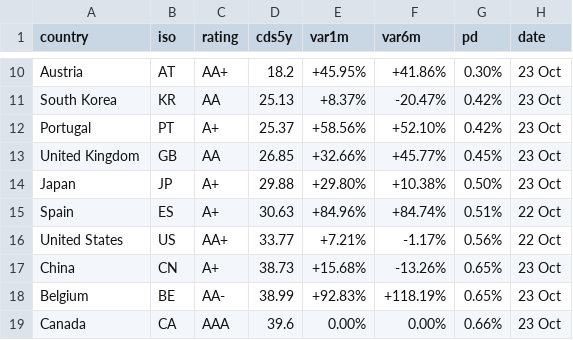
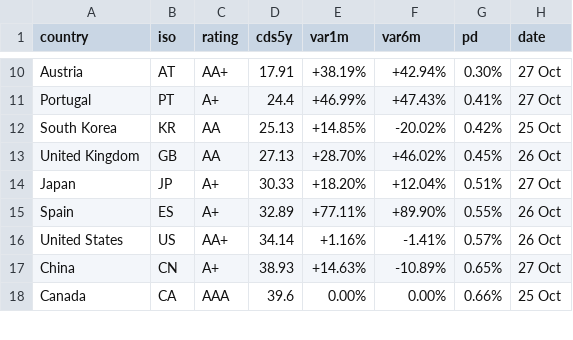
Before and after one commit to rafargb-tech/cds-panel, a CSV file: sovereign_cds.csv, drawn as a sheet; only a part is shown, gaps mark what is left out; removed rows and columns are numbered as before the commit, all else as after; the diff covers the shown part only; the diff names each change by its address in the sheet, - before the commit and + after, or states it on an @@ line.

```diff
--- a/sovereign_cds.csv
+++ b/sovereign_cds.csv
-D10 (cds5y): 18.2
+D10 (cds5y): 17.91
-E10 (var1m): +45.95%
+E10 (var1m): +38.19%
-F10 (var6m): +41.86%
+F10 (var6m): +42.94%
-H10 (date): 23 Oct
+H10 (date): 27 Oct
+row 11: Portugal | PT | A+ | 24.4 | +46.99% | +47.43% | 0.41% | 27 Oct
-E12 (var1m): +8.37%
+E12 (var1m): +14.85%
-F12 (var6m): -20.47%
+F12 (var6m): -20.02%
-H12 (date): 23 Oct
+H12 (date): 25 Oct
-row 12: Portugal | PT | A+ | 25.37 | +58.56% | +52.10% | 0.42% | 23 Oct
-D13 (cds5y): 26.85
+D13 (cds5y): 27.13
-E13 (var1m): +32.66%
+E13 (var1m): +28.70%
-F13 (var6m): +45.77%
+F13 (var6m): +46.02%
-H13 (date): 23 Oct
+H13 (date): 26 Oct
-D14 (cds5y): 29.88
+D14 (cds5y): 30.33
-E14 (var1m): +29.80%
+E14 (var1m): +18.20%
-F14 (var6m): +10.38%
+F14 (var6m): +12.04%
-G14 (pd): 0.50%
+G14 (pd): 0.51%
-H14 (date): 23 Oct
+H14 (date): 27 Oct
-D15 (cds5y): 30.63
+D15 (cds5y): 32.89
-E15 (var1m): +84.96%
+E15 (var1m): +77.11%
-F15 (var6m): +84.74%
+F15 (var6m): +89.90%
-G15 (pd): 0.51%
+G15 (pd): 0.55%
-H15:H16 (date): 22 Oct
+H15:H16 (date): 26 Oct
-D16 (cds5y): 33.77
+D16 (cds5y): 34.14
-E16 (var1m): +7.21%
+E16 (var1m): +1.16%
-F16 (var6m): -1.17%
+F16 (var6m): -1.41%
-G16 (pd): 0.56%
+G16 (pd): 0.57%
-D17 (cds5y): 38.73
+D17 (cds5y): 38.93
-E17 (var1m): +15.68%
+E17 (var1m): +14.63%
-F17 (var6m): -13.26%
+F17 (var6m): -10.89%
-H17 (date): 23 Oct
+H17 (date): 27 Oct
-row 18: Belgium | BE | AA- | 38.99 | +92.83% | +118.19% | 0.65% | 23 Oct
-H18 (date): 23 Oct
+H18 (date): 25 Oct
```
Also changed, not shown: 2 added rows, 1 removed row and 74 edited cells elsewhere in this file, 3 other files.
